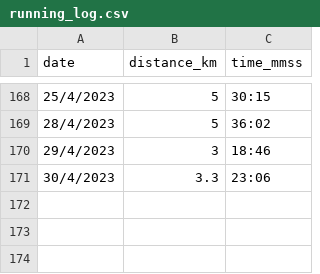
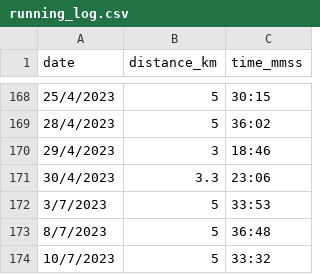
Before and after one commit to NaimJamalludin/running_log, a CSV file: running_log.csv, drawn as a sheet; only a part is shown, gaps mark what is left out.

Commit message:
Update running_log.csv

```diff
--- a/running_log.csv
+++ b/running_log.csv
@@ -171 +171,4 @@ date,distance_km,time_mmss
 30/4/2023,3.3,23:06
+3/7/2023,5,33:53
+8/7/2023,5,36:48
+10/7/2023,5,33:32
```
